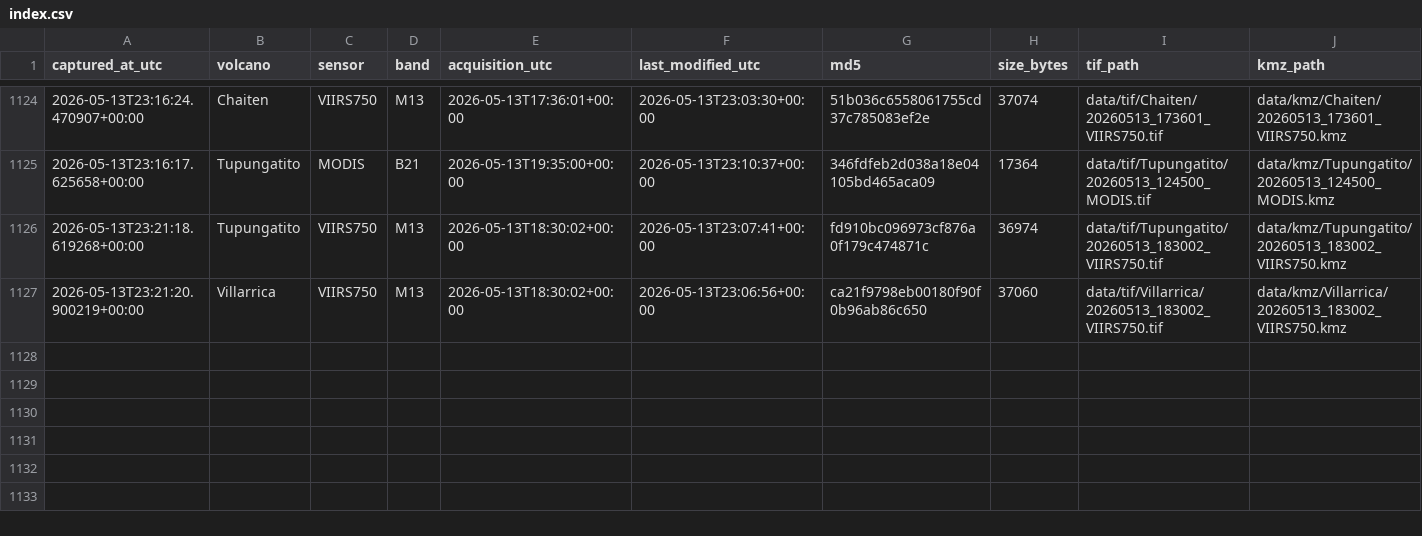
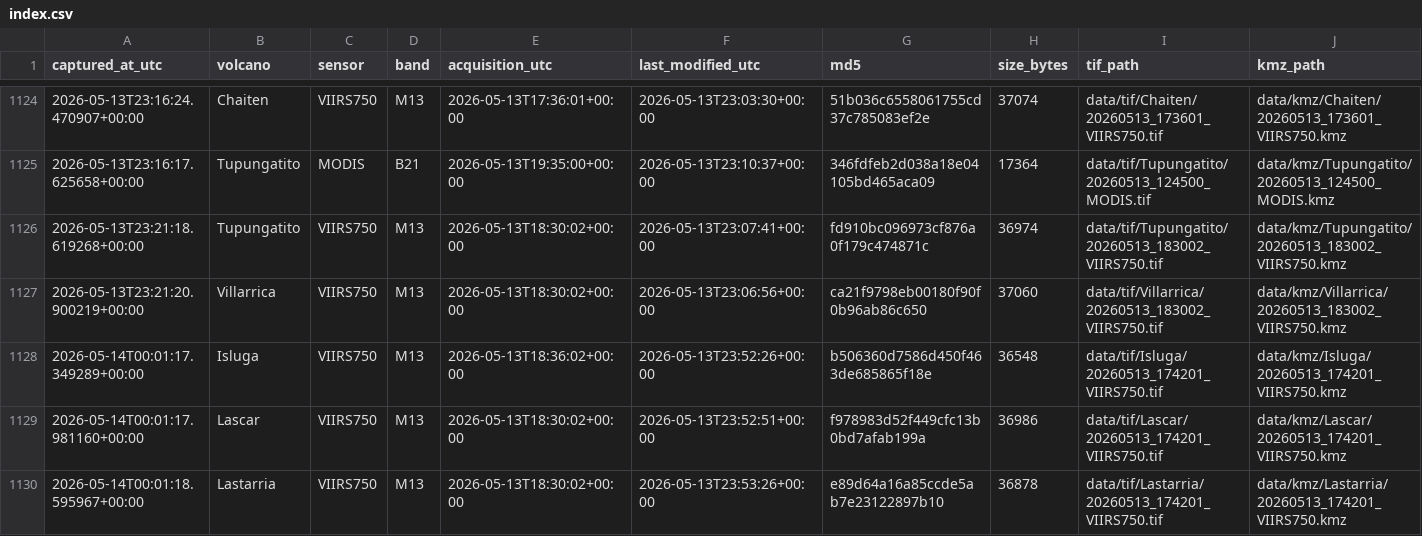
Before and after one commit to MendozaVolcanic/mirova-tif-archive, a CSV file: index.csv, drawn as a sheet; only a part is shown, gaps mark what is left out.

```diff
--- a/index.csv
+++ b/index.csv
@@ -1127 +1127,4 @@ captured_at_utc,volcano,sensor,band,acquisition_utc,last_modified_utc,md5,size_b
 2026-05-13T23:21:20.900219+00:00,Villarrica,VIIRS750,M13,2026-05-13T18:30:02+00:00,2026-05-13T23:06:56+00:00,ca21f9798eb00180f90f0b96ab86c650,37060,data/tif/Villarrica/20260513_183002_VIIRS750.tif,data/kmz/Villarrica/20260513_183002_VIIRS750.kmz
+2026-05-14T00:01:17.349289+00:00,Isluga,VIIRS750,M13,2026-05-13T18:36:02+00:00,2026-05-13T23:52:26+00:00,b506360d7586d450f463de685865f18e,36548,data/tif/Isluga/20260513_174201_VIIRS750.tif,data/kmz/Isluga/20260513_174201_VIIRS750.kmz
+2026-05-14T00:01:17.981160+00:00,Lascar,VIIRS750,M13,2026-05-13T18:30:02+00:00,2026-05-13T23:52:51+00:00,f978983d52f449cfc13b0bd7afab199a,36986,data/tif/Lascar/20260513_174201_VIIRS750.tif,data/kmz/Lascar/20260513_174201_VIIRS750.kmz
+2026-05-14T00:01:18.595967+00:00,Lastarria,VIIRS750,M13,2026-05-13T18:30:02+00:00,2026-05-13T23:53:26+00:00,e89d64a16a85ccde5ab7e23122897b10,36878,data/tif/Lastarria/20260513_174201_VIIRS750.tif,data/kmz/Lastarria/20260513_174201_VIIRS750.kmz
```
Also changed, not shown: 10 other files.
